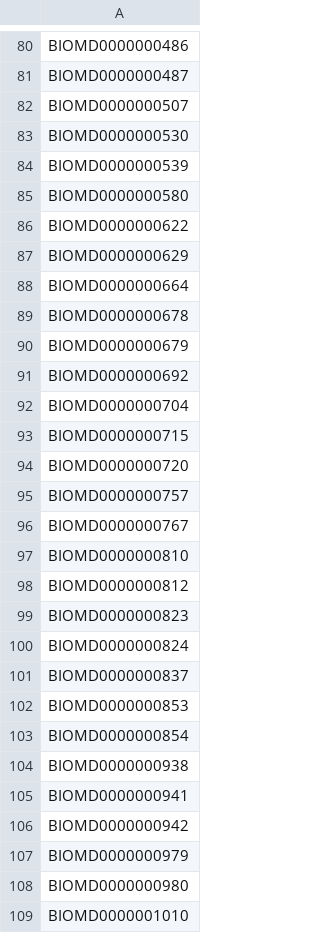
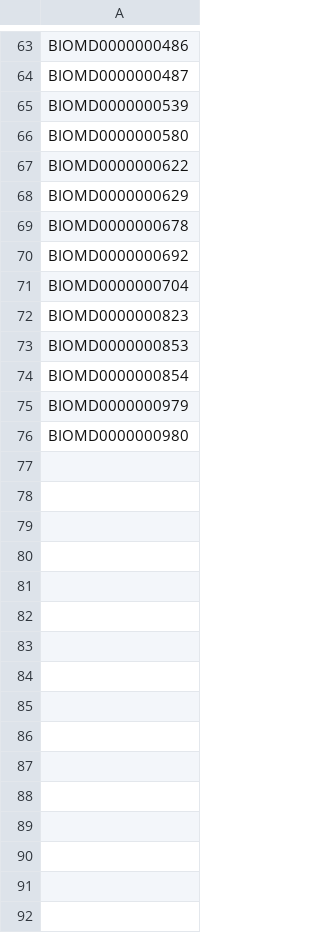
Before and after one commit to oskarhenriksson/toric-vertically-parametrized-systems, a CSV file: results/locally_toric_networks.csv, drawn as a sheet; only a part is shown, gaps mark what is left out; the diff covers the shown part only; the diff names each change by its address in the sheet, - before the commit and + after, or states it on an @@ line.

```diff
--- a/results/locally_toric_networks.csv
+++ b/results/locally_toric_networks.csv
-row 82: BIOMD0000000507
-row 83: BIOMD0000000530
-row 88: BIOMD0000000664
-row 90: BIOMD0000000679
-row 93: BIOMD0000000715
-row 94: BIOMD0000000720
-row 95: BIOMD0000000757
-row 96: BIOMD0000000767
-row 97: BIOMD0000000810
-row 98: BIOMD0000000812
-row 100: BIOMD0000000824
-row 101: BIOMD0000000837
-row 104: BIOMD0000000938
-row 105: BIOMD0000000941
-row 106: BIOMD0000000942
-row 109: BIOMD0000001010
```
Also changed, not shown: 18 removed rows elsewhere in this file, results/acr_networks.csv, results/local_acr_networks.csv, 3 other files.
